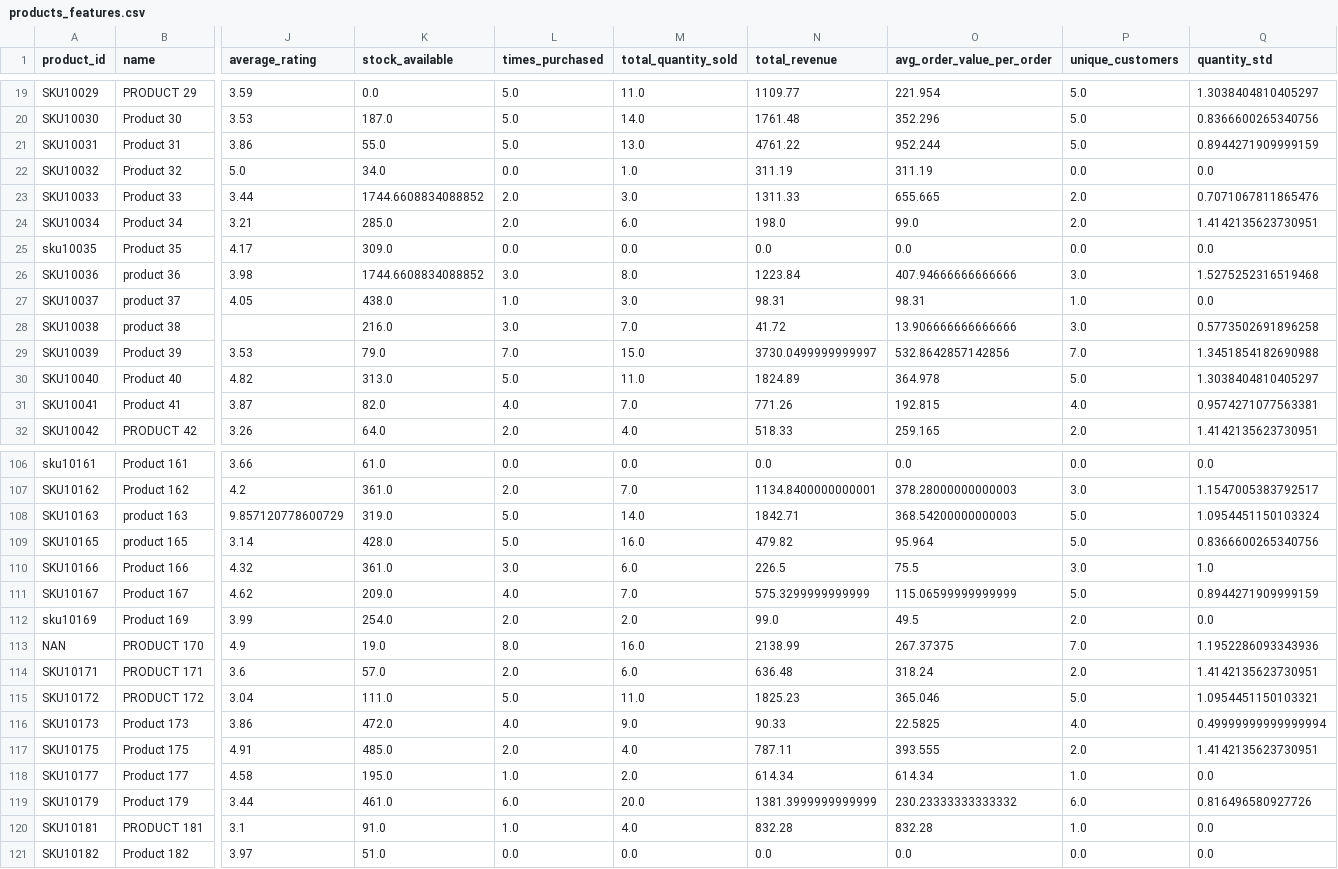
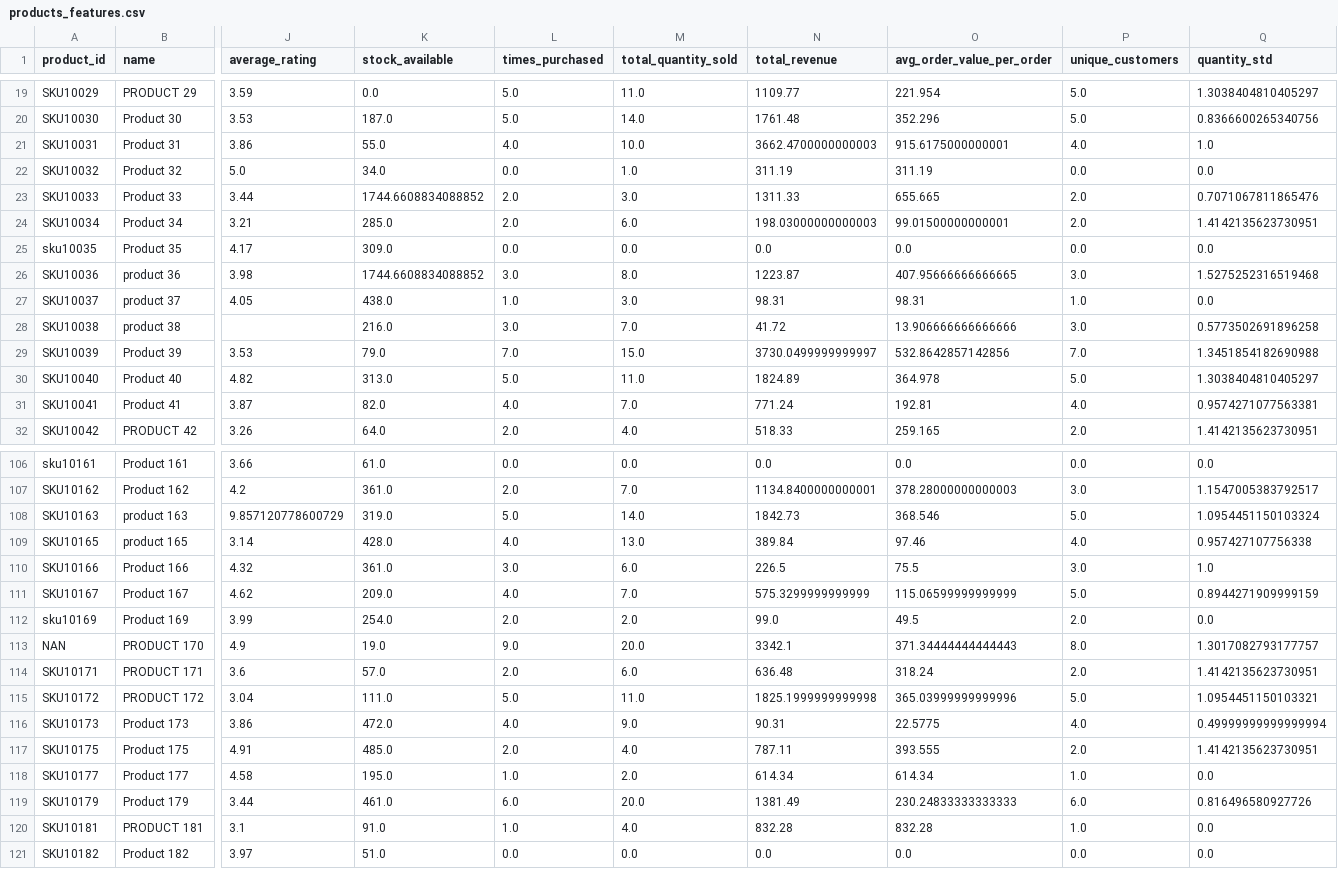
Before and after one commit to rhishikr/Data-Scientist-Agent, a CSV file: backend/data/featured_data/products_features.csv, drawn as a sheet; only a part is shown, gaps mark what is left out; the diff covers the shown part only; the diff names each change by its address in the sheet, - before the commit and + after, or states it on an @@ line.

```diff
--- a/backend/data/featured_data/products_features.csv
+++ b/backend/data/featured_data/products_features.csv
-L21 (times_purchased): 5.0
+L21 (times_purchased): 4.0
-M21 (total_quantity_sold): 13.0
+M21 (total_quantity_sold): 10.0
-N21 (total_revenue): 4761.22
+N21 (total_revenue): 3662.4700000000003
-O21 (avg_order_value_per_order): 952.244
+O21 (avg_order_value_per_order): 915.6175000000001
-P21 (unique_customers): 5.0
+P21 (unique_customers): 4.0
-Q21 (quantity_std): 0.8944271909999159
+Q21 (quantity_std): 1.0
-N24 (total_revenue): 198.0
+N24 (total_revenue): 198.03000000000003
-O24 (avg_order_value_per_order): 99.0
+O24 (avg_order_value_per_order): 99.01500000000001
-N26 (total_revenue): 1223.84
+N26 (total_revenue): 1223.87
-O26 (avg_order_value_per_order): 407.94666666666666
+O26 (avg_order_value_per_order): 407.95666666666665
-N31 (total_revenue): 771.26
+N31 (total_revenue): 771.24
-O31 (avg_order_value_per_order): 192.815
+O31 (avg_order_value_per_order): 192.81
-N108 (total_revenue): 1842.71
+N108 (total_revenue): 1842.73
-O108 (avg_order_value_per_order): 368.54200000000003
+O108 (avg_order_value_per_order): 368.546
-L109 (times_purchased): 5.0
+L109 (times_purchased): 4.0
-M109 (total_quantity_sold): 16.0
+M109 (total_quantity_sold): 13.0
-N109 (total_revenue): 479.82
+N109 (total_revenue): 389.84
-O109 (avg_order_value_per_order): 95.964
+O109 (avg_order_value_per_order): 97.46
-P109 (unique_customers): 5.0
+P109 (unique_customers): 4.0
-Q109 (quantity_std): 0.8366600265340756
+Q109 (quantity_std): 0.957427107756338
-L113 (times_purchased): 8.0
+L113 (times_purchased): 9.0
-M113 (total_quantity_sold): 16.0
+M113 (total_quantity_sold): 20.0
-N113 (total_revenue): 2138.99
+N113 (total_revenue): 3342.1
-O113 (avg_order_value_per_order): 267.37375
+O113 (avg_order_value_per_order): 371.34444444444443
-P113 (unique_customers): 7.0
+P113 (unique_customers): 8.0
-Q113 (quantity_std): 1.1952286093343936
+Q113 (quantity_std): 1.3017082793177757
-N115 (total_revenue): 1825.23
+N115 (total_revenue): 1825.1999999999998
-O115 (avg_order_value_per_order): 365.046
+O115 (avg_order_value_per_order): 365.03999999999996
-N116 (total_revenue): 90.33
+N116 (total_revenue): 90.31
-O116 (avg_order_value_per_order): 22.5825
+O116 (avg_order_value_per_order): 22.5775
-N119 (total_revenue): 1381.3999999999999
+N119 (total_revenue): 1381.49
-O119 (avg_order_value_per_order): 230.23333333333332
+O119 (avg_order_value_per_order): 230.24833333333333
```
Also changed, not shown: 71 edited cells elsewhere in this file, backend/data/cleaned_data/transactions_dirty_cleaned.csv, backend/data/featured_data/customers_features.csv, 26 other files.
